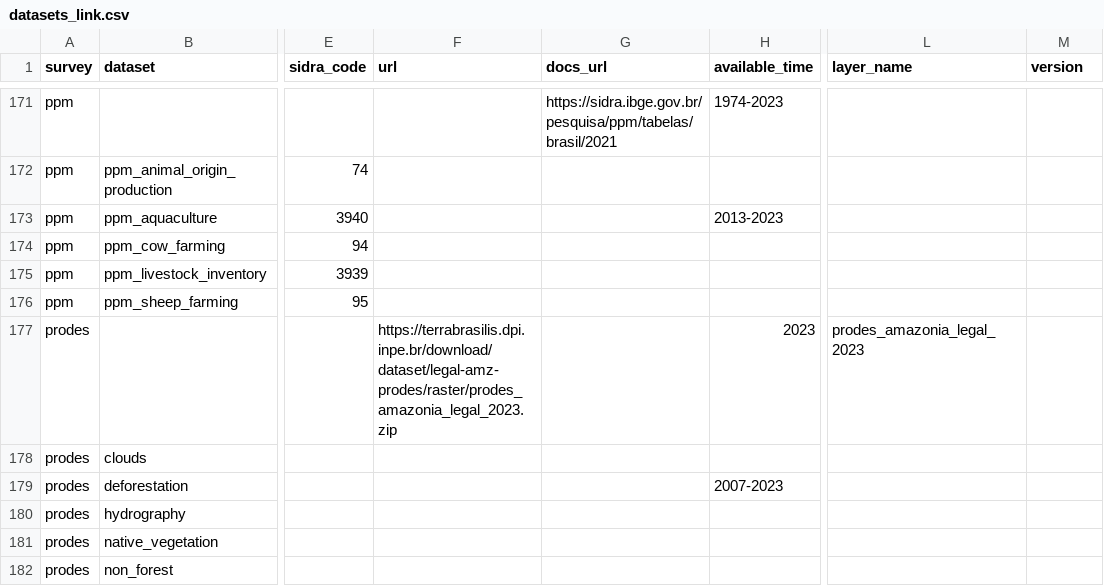
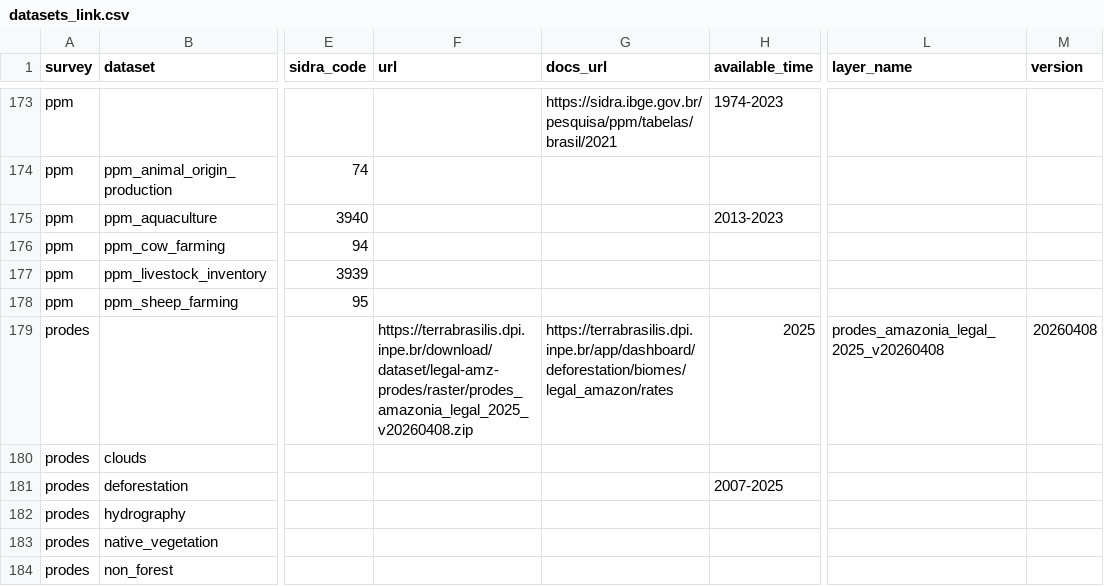
Before and after one commit to datazoompuc/datazoom.amazonia, a CSV file: inst/extdata/manifest/v1/datasets_link.csv, drawn as a sheet; only a part is shown, gaps mark what is left out; addresses are those after the commit; the diff covers the shown part only; the diff names each change by its address in the sheet, - before the commit and + after, or states it on an @@ line.

Commit message:
Fix manifest regeneration bugs and refresh data for real
- resolve_prodes.R: rename shadowed `year` var (tibble() was resolving
  available_time from the wrong column, producing "2007-NA"/"2010-NA")
- build_manifest.R: only overwrite non-NA resolver fields on existing-row
  merges (bind_rows() padding was silently blanking EPE's url/available_time);
  sort rows by survey/dataset/geo_level/year after merge instead of
  appending new rows at EOF
- Regenerate datasets_link.csv for real, backfill docs_url for prodes/
  mapbiomas/aneel/baci, drop redundant resolver/version tags on new
  override rows (caught by test-manifest-schema.R)
- Update golden-fixture tests (test-datasets_link.R, test-fase4-metadata.R,
  test-resolution-matrix.R) for the regenerated values

```diff
--- a/inst/extdata/manifest/v1/datasets_link.csv
+++ b/inst/extdata/manifest/v1/datasets_link.csv
-F179 (url): https://terrabrasilis.dpi.inpe.br/download/dataset/legal-amz-prodes/raster/prodes_amazonia_legal_2023.zip
+F179 (url): https://terrabrasilis.dpi.inpe.br/download/dataset/legal-amz-prodes/raster/prodes_amazonia_legal_2025_v20260408.zip
-G179 (docs_url): (empty)
+G179 (docs_url): https://terrabrasilis.dpi.inpe.br/app/dashboard/deforestation/biomes/legal_amazon/rates
-H179 (available_time): 2023
+H179 (available_time): 2025
-L179 (layer_name): prodes_amazonia_legal_2023
+L179 (layer_name): prodes_amazonia_legal_2025_v20260408
-M179 (version): (empty)
+M179 (version): 20260408
-H181 (available_time): 2007-2023
+H181 (available_time): 2007-2025
```
Also changed, not shown: 2 added rows and 14 edited cells elsewhere in this file, 5 other files.
